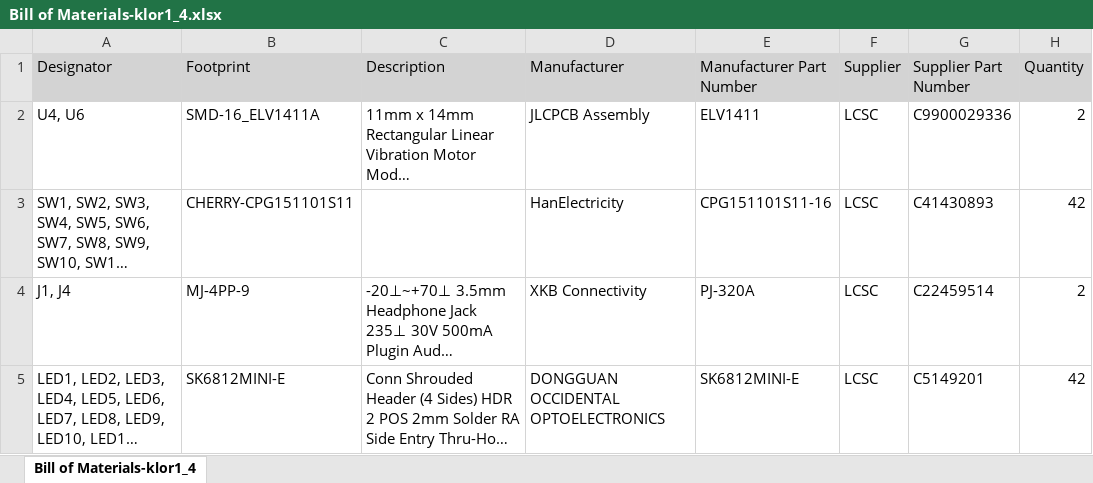
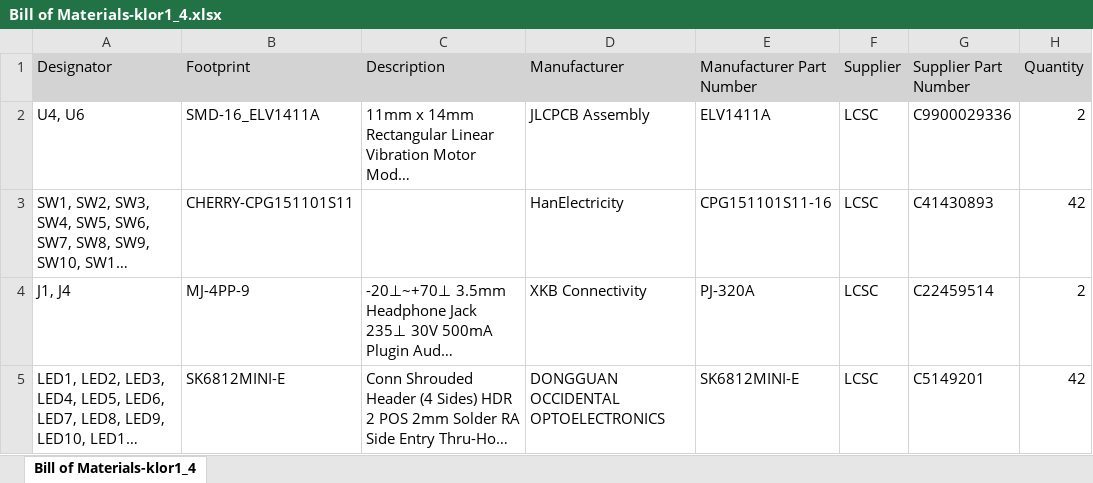
Before and after one commit to ahmedsaleh99/KLOR, an Excel workbook: PCB/Altuim/Project Outputs for klor1_4/BOM/Bill of Materials-klor1_4.xlsx, sheet Bill of Materials-klor1_4, drawn as a sheet; only a part is shown; long unchanged cells end in …; values as stored, in another font and other column widths than the file's, no borders; the diff names each change by its address in the sheet, - before the commit and + after, or states it on an @@ line.

```diff
--- a/PCB/Altuim/Project Outputs for klor1_4/BOM/Bill of Materials-klor1_4.xlsx (sheet Bill of Materials-klor1_4)
+++ b/PCB/Altuim/Project Outputs for klor1_4/BOM/Bill of Materials-klor1_4.xlsx (sheet Bill of Materials-klor1_4)
-E2 (Manufacturer Part Number): ELV1411
+E2 (Manufacturer Part Number): ELV1411A
```
Also changed, not shown: 27 other files.
